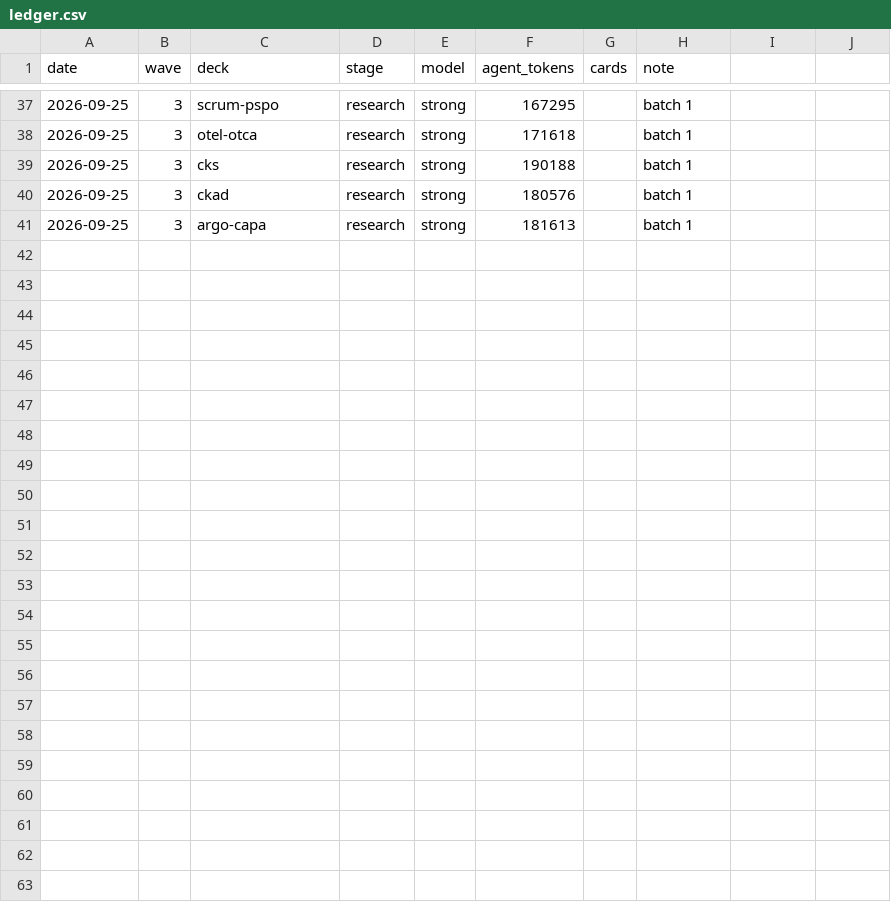
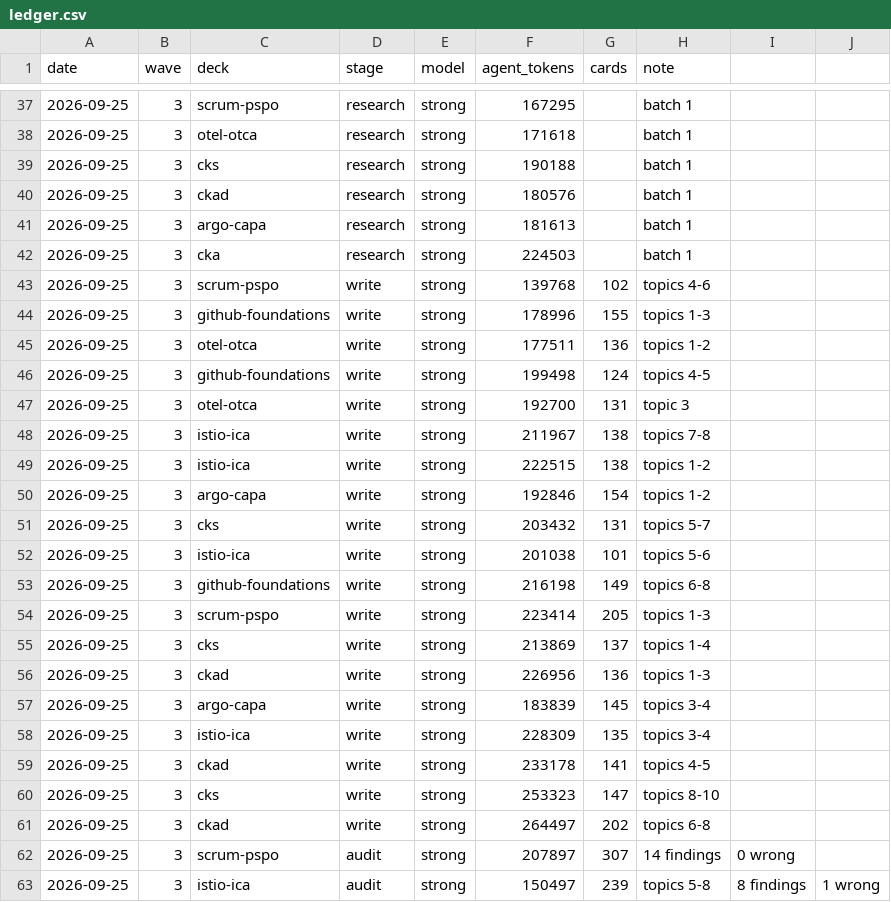
Before and after one commit to krishnachagti-sudo/conyso-initiatives-deck, a CSV file: research/ledger.csv, drawn as a sheet; only a part is shown, gaps mark what is left out.

```diff
--- a/research/ledger.csv
+++ b/research/ledger.csv
@@ -41 +41,23 @@ date,wave,deck,stage,model,agent_tokens,cards,note
 2026-09-25,3,argo-capa,research,strong,181613,,batch 1
+2026-09-25,3,cka,research,strong,224503,,batch 1
+2026-09-25,3,scrum-pspo,write,strong,139768,102,topics 4-6
+2026-09-25,3,github-foundations,write,strong,178996,155,topics 1-3
+2026-09-25,3,otel-otca,write,strong,177511,136,topics 1-2
+2026-09-25,3,github-foundations,write,strong,199498,124,topics 4-5
+2026-09-25,3,otel-otca,write,strong,192700,131,topic 3
+2026-09-25,3,istio-ica,write,strong,211967,138,topics 7-8
+2026-09-25,3,istio-ica,write,strong,222515,138,topics 1-2
+2026-09-25,3,argo-capa,write,strong,192846,154,topics 1-2
+2026-09-25,3,cks,write,strong,203432,131,topics 5-7
+2026-09-25,3,istio-ica,write,strong,201038,101,topics 5-6
+2026-09-25,3,github-foundations,write,strong,216198,149,topics 6-8
+2026-09-25,3,scrum-pspo,write,strong,223414,205,topics 1-3
+2026-09-25,3,cks,write,strong,213869,137,topics 1-4
+2026-09-25,3,ckad,write,strong,226956,136,topics 1-3
+2026-09-25,3,argo-capa,write,strong,183839,145,topics 3-4
+2026-09-25,3,istio-ica,write,strong,228309,135,topics 3-4
+2026-09-25,3,ckad,write,strong,233178,141,topics 4-5
+2026-09-25,3,cks,write,strong,253323,147,topics 8-10
+2026-09-25,3,ckad,write,strong,264497,202,topics 6-8
+2026-09-25,3,scrum-pspo,audit,strong,207897,307,14 findings, 0 wrong
+2026-09-25,3,istio-ica,audit,strong,150497,239,topics 5-8, 8 findings, 1 wrong
```
Also changed, not shown: 23 other files.
